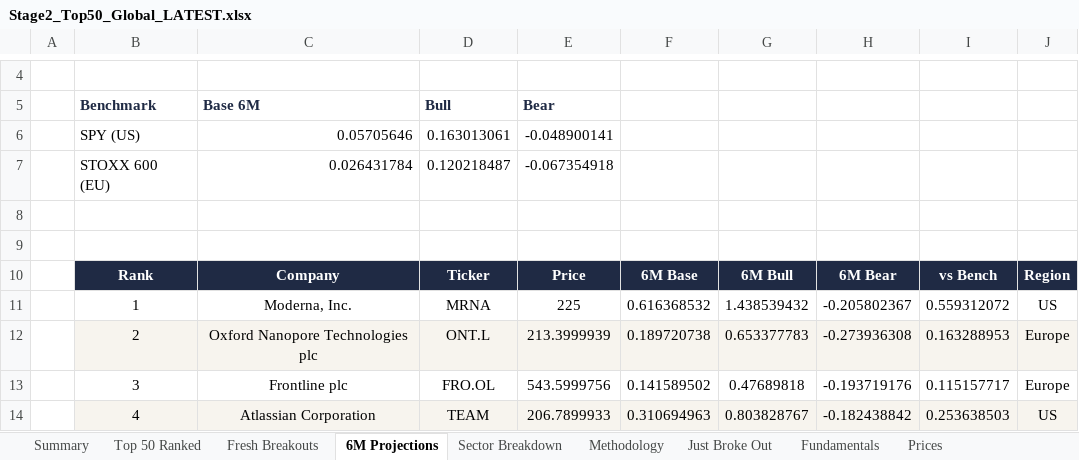
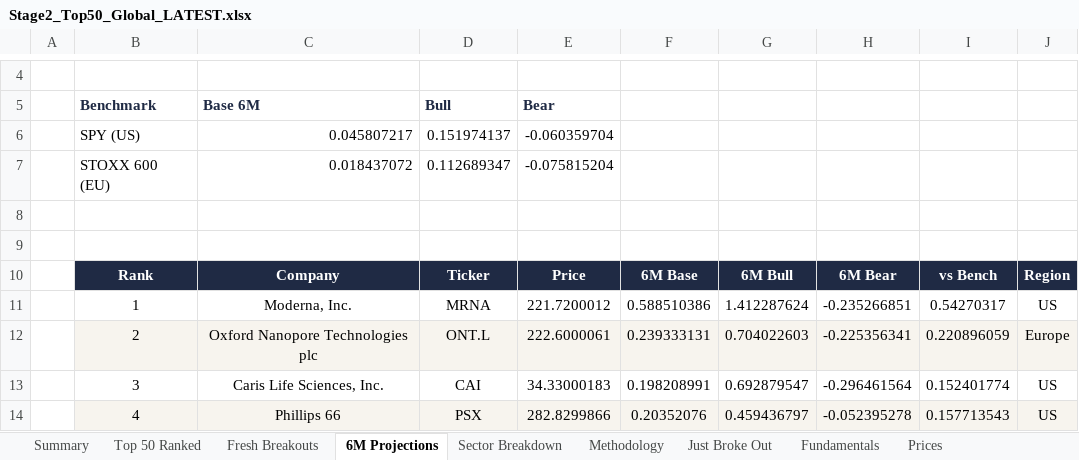
Before and after one commit to SOUMIKS92/AVC_Stage2_Radar, an Excel workbook: Stage2_Top50_Global_LATEST.xlsx, sheet 6M Projections, drawn as a sheet; only a part is shown, gaps mark what is left out; values as stored, in another font and other column widths than the file's, no borders; the diff covers the shown part only; the diff names each change by its address in the sheet, - before the commit and + after, or states it on an @@ line.

```diff
--- a/Stage2_Top50_Global_LATEST.xlsx (sheet 6M Projections)
+++ b/Stage2_Top50_Global_LATEST.xlsx (sheet 6M Projections)
-C6: 0.05705646
+C6: 0.045807217
-D6: 0.163013061
+D6: 0.151974137
-E6: -0.048900141
+E6: -0.060359704
-C7: 0.026431784
+C7: 0.018437072
-D7: 0.120218487
+D7: 0.112689347
-E7: -0.067354918
+E7: -0.075815204
-E11: 225
+E11: 221.7200012
-F11: 0.616368532
+F11: 0.588510386
-G11: 1.438539432
+G11: 1.412287624
-H11: -0.205802367
+H11: -0.235266851
-I11: 0.559312072
+I11: 0.54270317
-E12: 213.3999939
+E12: 222.6000061
-F12: 0.189720738
+F12: 0.239333131
-G12: 0.653377783
+G12: 0.704022603
-H12: -0.273936308
+H12: -0.225356341
-I12: 0.163288953
+I12: 0.220896059
-C13: Frontline plc
+C13: Caris Life Sciences, Inc.
-D13: FRO.OL
+D13: CAI
-E13: 543.5999756
+E13: 34.33000183
-F13: 0.141589502
+F13: 0.198208991
-G13: 0.47689818
+G13: 0.692879547
-H13: -0.193719176
+H13: -0.296461564
-I13: 0.115157717
+I13: 0.152401774
-J13: Europe
+J13: US
-C14: Atlassian Corporation
+C14: Phillips 66
-D14: TEAM
+D14: PSX
-E14: 206.7899933
+E14: 282.8299866
-F14: 0.310694963
+F14: 0.20352076
-G14: 0.803828767
+G14: 0.459436797
-H14: -0.182438842
+H14: -0.052395278
-I14: 0.253638503
+I14: 0.157713543
```
Also changed, not shown: 339 edited cells elsewhere in this sheet, sheet Fresh Breakouts, sheet Fundamentals, sheet Top 50 Ranked, sheet Prices, sheet Just Broke Out, sheet Forward Valuation, 7 more sheets, 6 other files.
